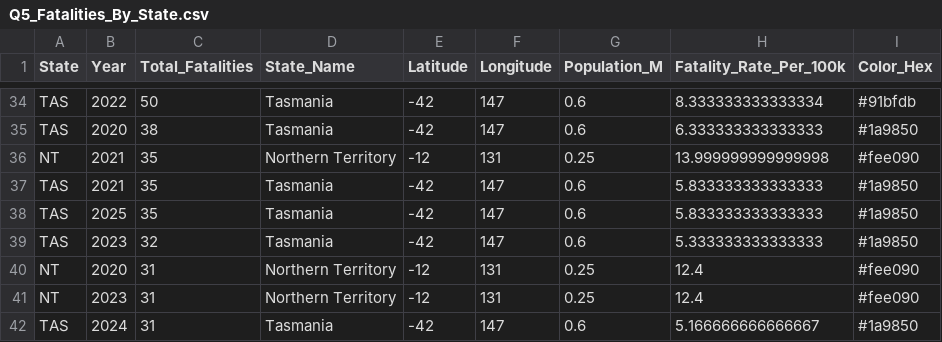
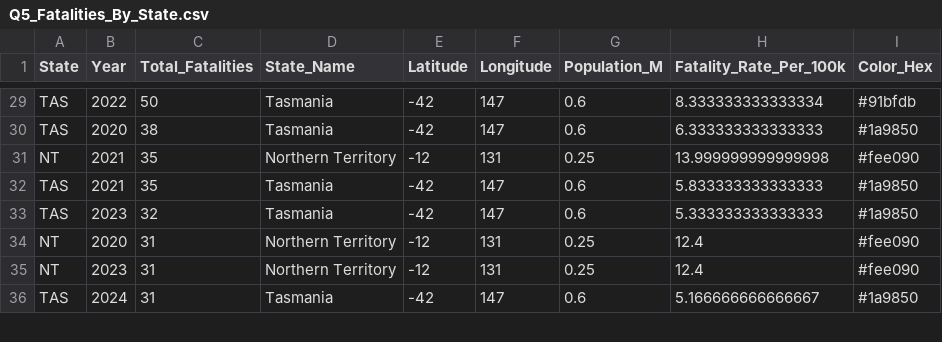
Before and after one commit to markus1525/claudecodepro, a CSV file: data/Q5_Fatalities_By_State.csv, drawn as a sheet; only a part is shown, gaps mark what is left out; the diff covers the shown part only.

Commit message:
Update data files to remove 2025 entries and adjust fatality statistics

```diff
--- a/data/Q5_Fatalities_By_State.csv
+++ b/data/Q5_Fatalities_By_State.csv
@@ -37,3 +32,2 @@
 "TAS",2021,35,"Tasmania",-42,147,0.6,5.833333333333333,"#1a9850"
-"TAS",2025,35,"Tasmania",-42,147,0.6,5.833333333333333,"#1a9850"
 "TAS",2023,32,"Tasmania",-42,147,0.6,5.333333333333333,"#1a9850"
```
Also changed, not shown: 7 removed rows elsewhere in this file, data/Q4_Fatalities_Trend_By_Year.csv, data/Q6_Crash_Types_By_Road_User.csv, 2 other files.
